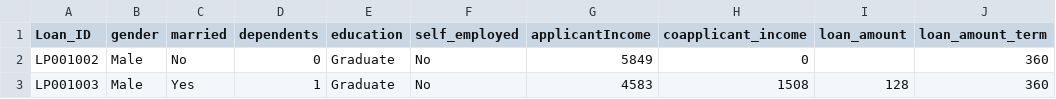
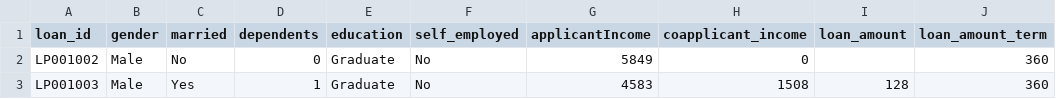
Before and after one commit to abpZ3R0/LOAN-DATA, a CSV file: dataset_2_train.csv, drawn as a sheet; only a part is shown; the diff names each change by its address in the sheet, - before the commit and + after, or states it on an @@ line.

Commit message:
Update dataset_2_train.csv

```diff
--- a/dataset_2_train.csv
+++ b/dataset_2_train.csv
-A1: Loan_ID
+A1: loan_id
```
